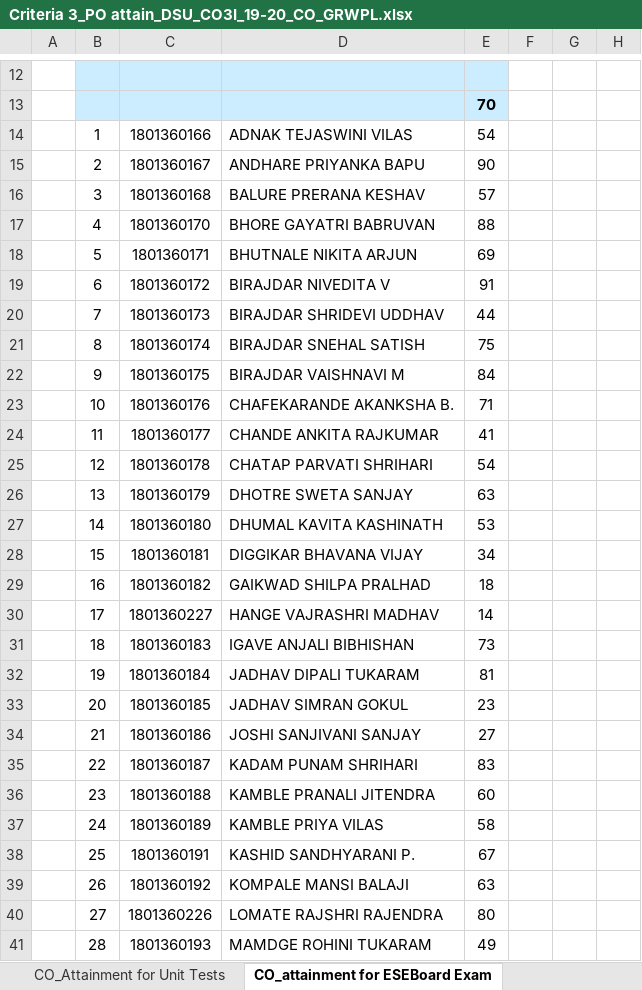
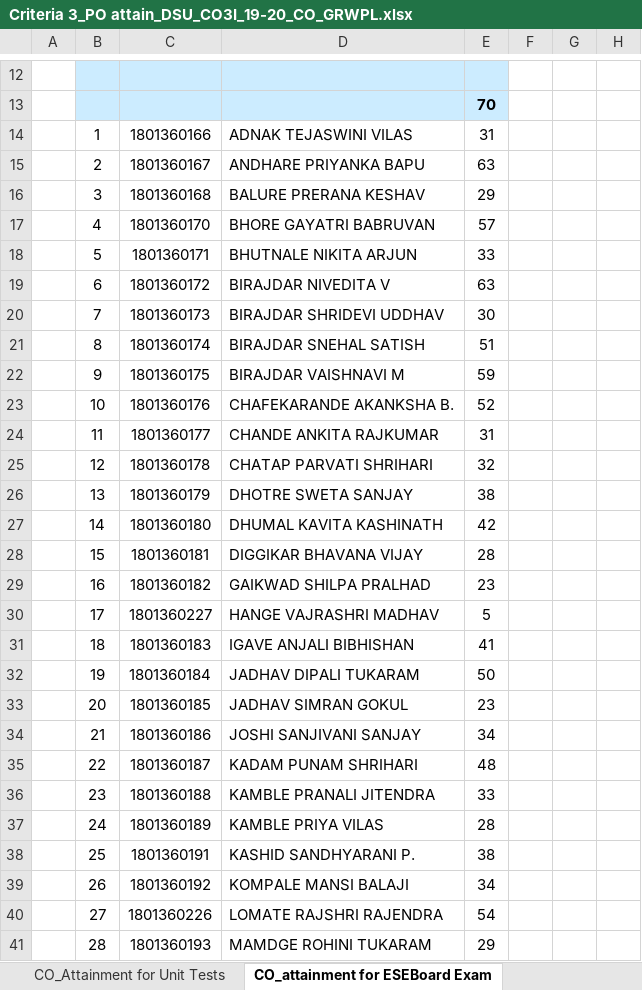
Before and after one commit to adambure21/NBAGRWPL, an Excel workbook: CO PO Mapping/DSU/Criteria 3_PO attain_DSU_CO3I_19-20_CO_GRWPL.xlsx, sheet CO_attainment for ESEBoard Exam, drawn as a sheet; only a part is shown, gaps mark what is left out; values as stored, in another font and other column widths than the file's, no borders; the diff covers the shown part only; the diff names each change by its address in the sheet, - before the commit and + after, or states it on an @@ line.

```diff
--- a/CO PO Mapping/DSU/Criteria 3_PO attain_DSU_CO3I_19-20_CO_GRWPL.xlsx (sheet CO_attainment for ESEBoard Exam)
+++ b/CO PO Mapping/DSU/Criteria 3_PO attain_DSU_CO3I_19-20_CO_GRWPL.xlsx (sheet CO_attainment for ESEBoard Exam)
-E14: 54
+E14: 31
-E15: 90
+E15: 63
-E16: 57
+E16: 29
-E17: 88
+E17: 57
-E18: 69
+E18: 33
-E19: 91
+E19: 63
-E20: 44
+E20: 30
-E21: 75
+E21: 51
-E22: 84
+E22: 59
-E23: 71
+E23: 52
-E24: 41
+E24: 31
-E25: 54
+E25: 32
-E26: 63
+E26: 38
-E27: 53
+E27: 42
-E28: 34
+E28: 28
-E29: 18
+E29: 23
-E30: 14
+E30: 5
-E31: 73
+E31: 41
-E32: 81
+E32: 50
-E34: 27
+E34: 34
-E35: 83
+E35: 48
-E36: 60
+E36: 33
-E37: 58
+E37: 28
-E38: 67
+E38: 38
-E39: 63
+E39: 34
-E40: 80
+E40: 54
-E41: 49
+E41: 29
```
Also changed, not shown: 37 edited cells and cell formats elsewhere in this sheet, sheet CO_Attainment for Unit Tests, sheet CO_PO Mapping Attainment_PO7, sheet PO Set Target attain level, hidden cells, 2 other files.
